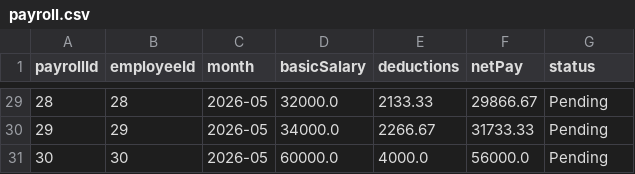
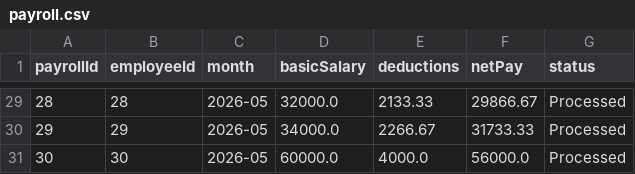
Before and after one commit to iRyllB/autopay, a CSV file: data/payroll.csv, drawn as a sheet; only a part is shown, gaps mark what is left out; the diff covers the shown part only.

```diff
--- a/data/payroll.csv
+++ b/data/payroll.csv
@@ -29,3 +29,3 @@ payrollId,employeeId,month,basicSalary,deductions,netPay,status
-28,28,2026-05,32000.0,2133.33,29866.67,Pending
-29,29,2026-05,34000.0,2266.67,31733.33,Pending
-30,30,2026-05,60000.0,4000.0,56000.0,Pending
+28,28,2026-05,32000.0,2133.33,29866.67,Processed
+29,29,2026-05,34000.0,2266.67,31733.33,Processed
+30,30,2026-05,60000.0,4000.0,56000.0,Processed
```
Also changed, not shown: 28 edited cells elsewhere in this file, data/employees.csv, data/users.csv, 15 other files.
